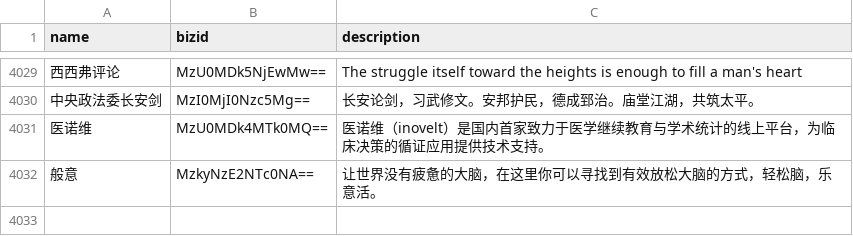
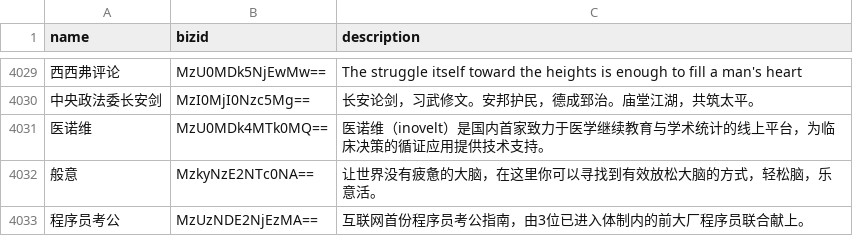
Before and after one commit to hellodword/wechat-feeds, a CSV file: list.csv, drawn as a sheet; only a part is shown, gaps mark what is left out; the diff names each change by its address in the sheet, - before the commit and + after, or states it on an @@ line.

```diff
--- a/list.csv
+++ b/list.csv
+row 4033: 程序员考公 | MzUzNDE2NjEzMA== | 互联网首份程序员考公指南，由3位已进入体制内的前大厂程序员联合献上。
```
